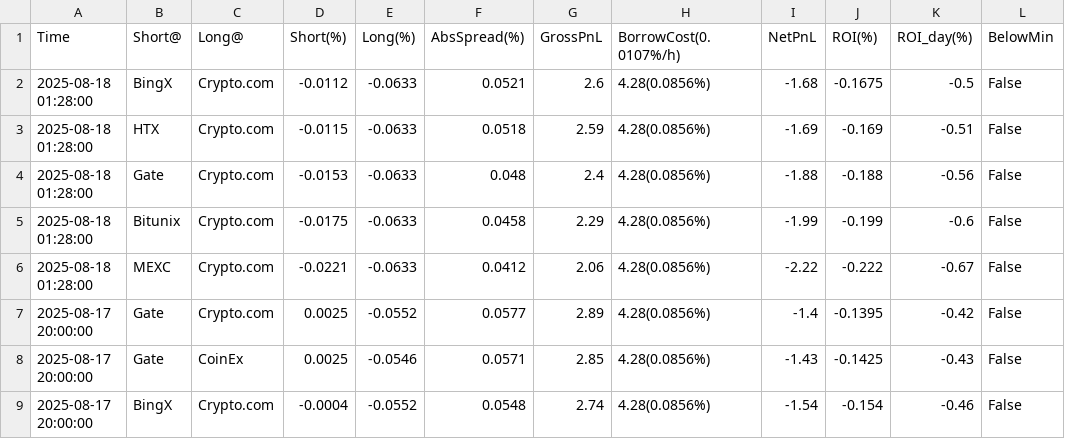
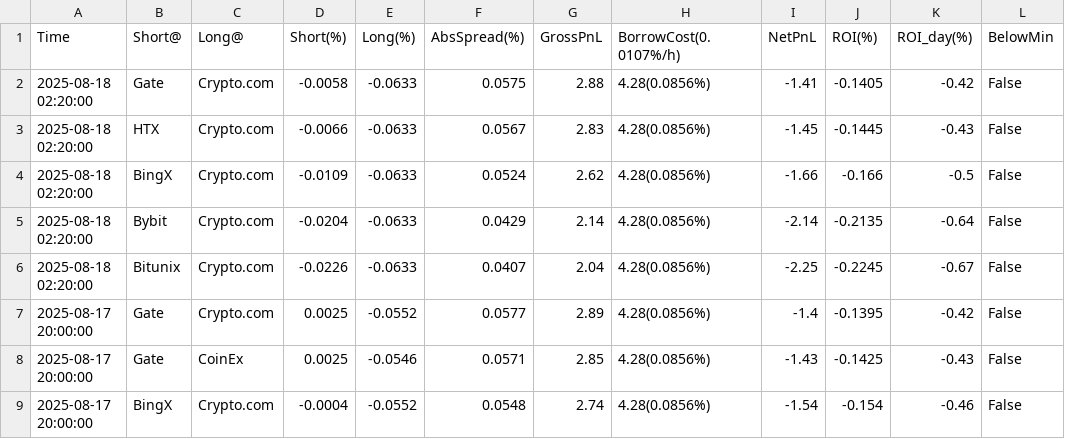
Before and after one commit to aerist123/funding-data, a CSV file: public/data/arb_candidates_MAGIC.csv, drawn as a sheet; only a part is shown.

```diff
--- a/public/data/arb_candidates_MAGIC.csv
+++ b/public/data/arb_candidates_MAGIC.csv
@@ -1,7 +1,7 @@
 Time,Short@,Long@,Short(%),Long(%),AbsSpread(%),GrossPnL,BorrowCost(0.0107%/h),NetPnL,ROI(%),ROI_day(%),BelowMin
-2025-08-18 01:28:00,BingX,Crypto.com,-0.0112,-0.0633,0.0521,2.6,4.28(0.0856%),-1.68,-0.1675,-0.5,False
-2025-08-18 01:28:00,HTX,Crypto.com,-0.0115,-0.0633,0.0518,2.59,4.28(0.0856%),-1.69,-0.169,-0.51,False
-2025-08-18 01:28:00,Gate,Crypto.com,-0.0153,-0.0633,0.048,2.4,4.28(0.0856%),-1.88,-0.188,-0.56,False
-2025-08-18 01:28:00,Bitunix,Crypto.com,-0.0175,-0.0633,0.0458,2.29,4.28(0.0856%),-1.99,-0.199,-0.6,False
-2025-08-18 01:28:00,MEXC,Crypto.com,-0.0221,-0.0633,0.0412,2.06,4.28(0.0856%),-2.22,-0.222,-0.67,False
+2025-08-18 02:20:00,Gate,Crypto.com,-0.0058,-0.0633,0.0575,2.88,4.28(0.0856%),-1.41,-0.1405,-0.42,False
+2025-08-18 02:20:00,HTX,Crypto.com,-0.0066,-0.0633,0.0567,2.83,4.28(0.0856%),-1.45,-0.1445,-0.43,False
+2025-08-18 02:20:00,BingX,Crypto.com,-0.0109,-0.0633,0.0524,2.62,4.28(0.0856%),-1.66,-0.166,-0.5,False
+2025-08-18 02:20:00,Bybit,Crypto.com,-0.0204,-0.0633,0.0429,2.14,4.28(0.0856%),-2.14,-0.2135,-0.64,False
+2025-08-18 02:20:00,Bitunix,Crypto.com,-0.0226,-0.0633,0.0407,2.04,4.28(0.0856%),-2.25,-0.2245,-0.67,False
 2025-08-17 20:00:00,Gate,Crypto.com,0.0025,-0.0552,0.0577,2.89,4.28(0.0856%),-1.4,-0.1395,-0.42,False
```
Also changed, not shown: public/data/arb_candidates_CVC.csv, public/data/arb_candidates_GAS.csv, 35 other files.
